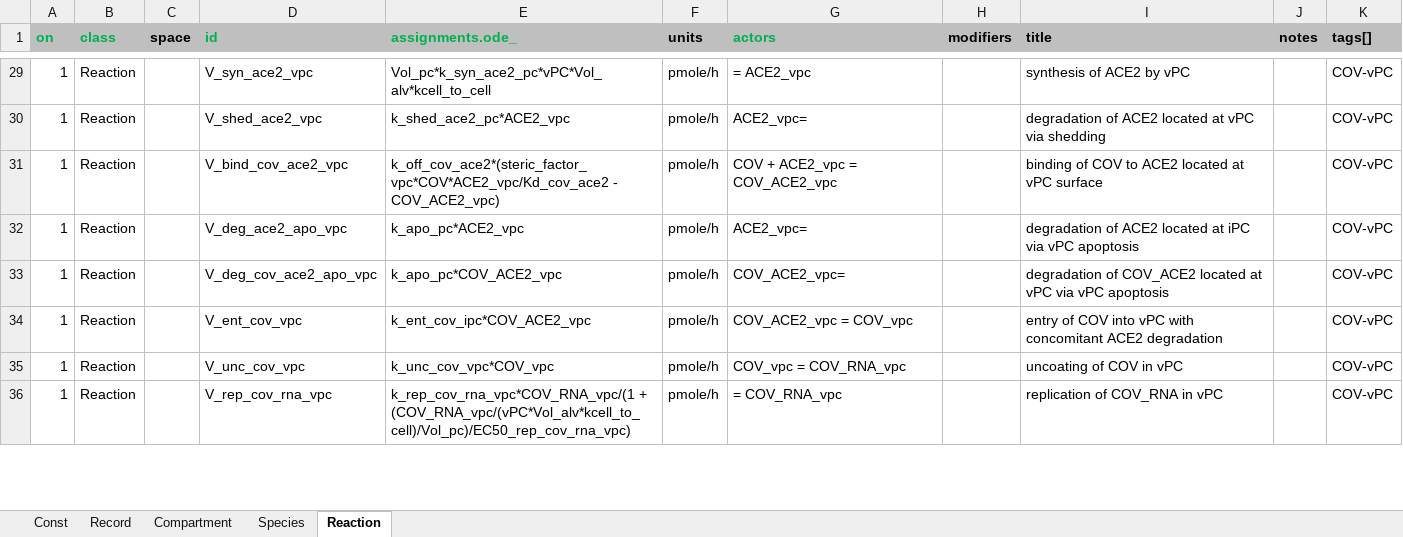
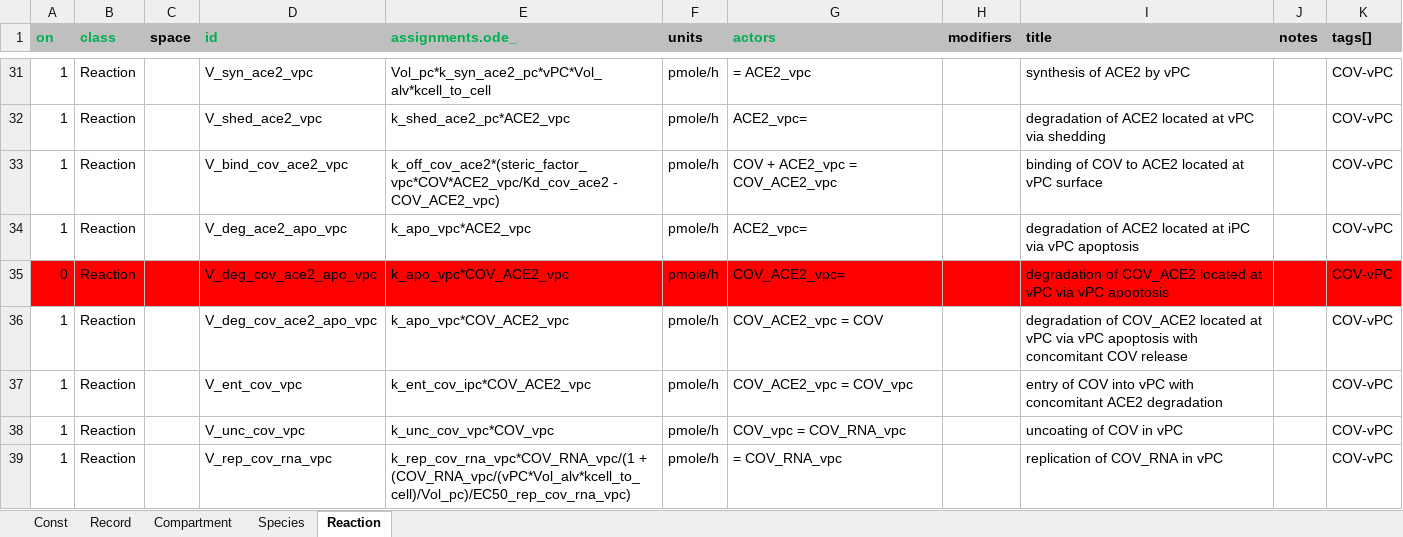
Before and after one commit to insysbio/covid19-qsp-model, an Excel workbook: src/Cov19_life_cycle/cov19_life_cycle.xlsx, sheet Reaction, drawn as a sheet; only a part is shown, gaps mark what is left out; values as stored, in another font and other column widths than the file's, no borders; addresses are those after the commit; the diff covers the shown part only; the diff names each change by its address in the sheet, - before the commit and + after, or states it on an @@ line.

```diff
--- a/src/Cov19_life_cycle/cov19_life_cycle.xlsx (sheet Reaction)
+++ b/src/Cov19_life_cycle/cov19_life_cycle.xlsx (sheet Reaction)
-E34 (assignments.ode_): k_apo_pc*ACE2_vpc
+E34 (assignments.ode_): k_apo_vpc*ACE2_vpc
+row 35: 0 | Reaction |  | V_deg_cov_ace2_apo_vpc | k_apo_vpc*COV_ACE2_vpc | pmole/h | COV_ACE2_vpc= |  | degradation of COV_ACE2 located at vPC via vPC apoptosis |  | COV-vPC
-E36 (assignments.ode_): k_apo_pc*COV_ACE2_vpc
+E36 (assignments.ode_): k_apo_vpc*COV_ACE2_vpc
-G36 (actors): COV_ACE2_vpc=
+G36 (actors): COV_ACE2_vpc = COV
-I36 (title): …vPC apoptosis
+I36 (title): …vPC apoptosis with concomitant COV release
```
Also changed, not shown: 5 added rows, 9 edited cells and cell formats elsewhere in this sheet, sheet Const, sheet Record, sheet Species, sheet Compartment, data/200525_viral_load_data.xlsx, 7 other files.
